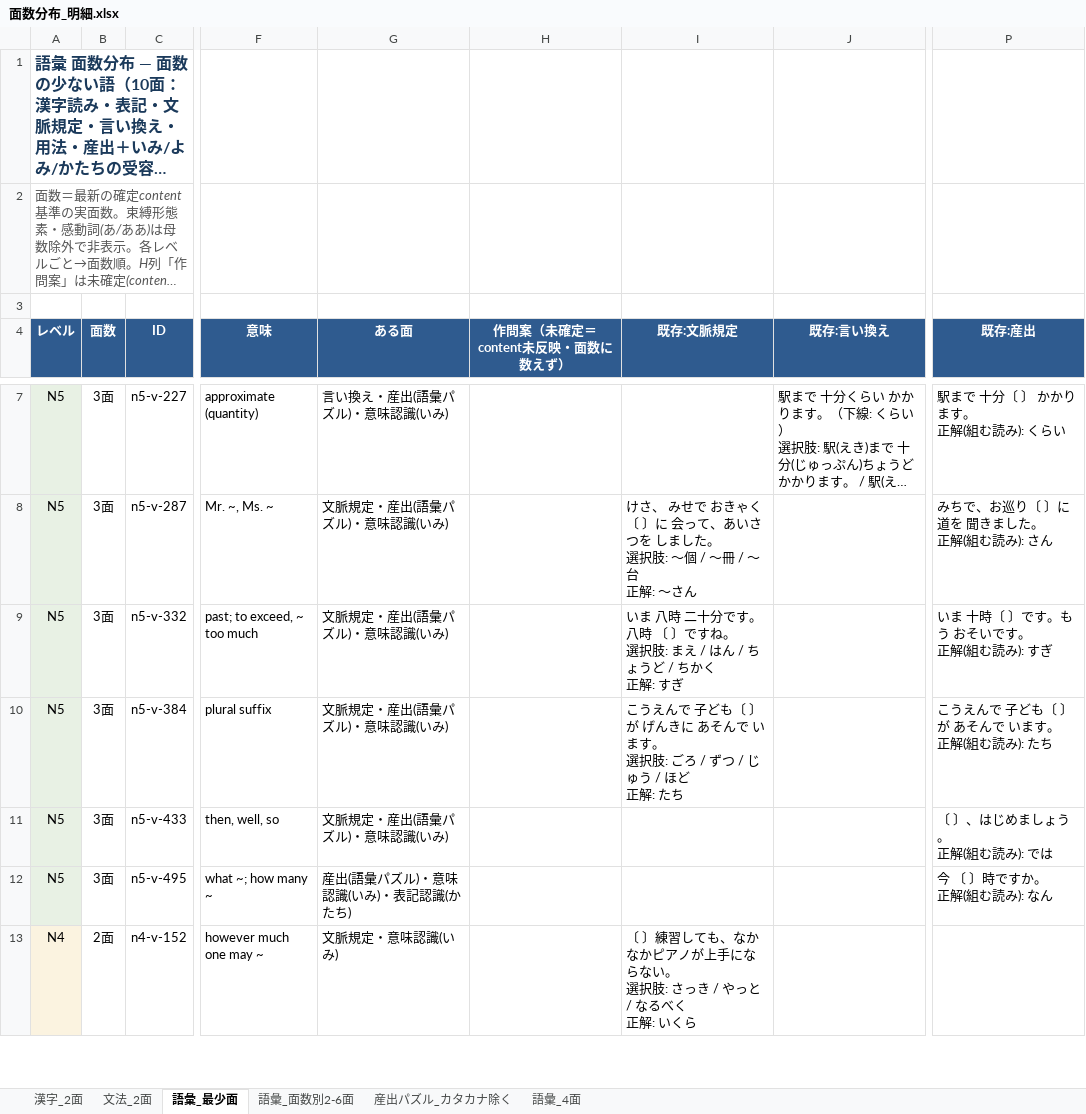
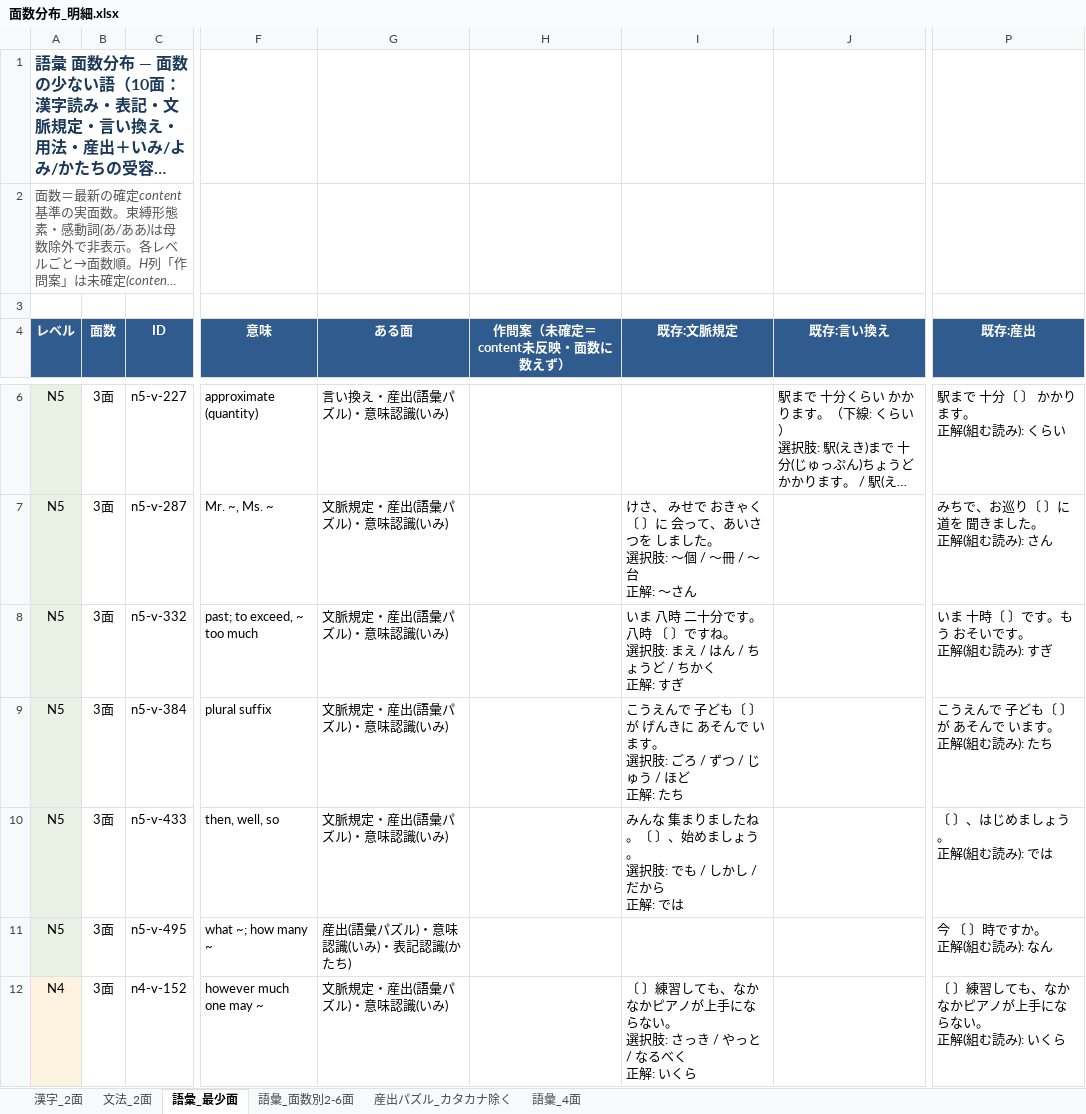
Before and after one commit to JinKato2020/safa-JLPT, an Excel workbook: 面数分布_明細.xlsx, sheet 語彙_最少面, drawn as a sheet; only a part is shown, gaps mark what is left out; long unchanged cells end in …; values as stored, in another font and other column widths than the file's, no borders; addresses are those after the commit; ↵ is a line break in a cell; the diff covers the shown part only; the diff names each change by its address in the sheet, - before the commit and + after, or states it on an @@ line.

```diff
--- a/面数分布_明細.xlsx (sheet 語彙_最少面)
+++ b/面数分布_明細.xlsx (sheet 語彙_最少面)
-I10 (既存:文脈規定): (empty)
+I10 (既存:文脈規定): みんな 集まりましたね。〔 〕、始めましょう。 ↵ 選択肢: でも / しかし / だから ↵ 正解: では
-B12 (面数): 2面
+B12 (面数): 3面
-G12 (ある面): 文脈規定・意味認識(いみ)
+G12 (ある面): 文脈規定・産出(語彙パズル)・意味認識(いみ)
-P12 (既存:産出): (empty)
+P12 (既存:産出): 〔 〕練習しても、なかなかピアノが上手にならない。 ↵ 正解(組む読み): いくら
```
Also changed, not shown: 1 added row and 3 removed rows elsewhere in this sheet, sheet 語彙_面数別2-6面, sheet 産出パズル_カタカナ除く, memory/在庫・模試ストックまとめ.xlsx, 7 other files.
